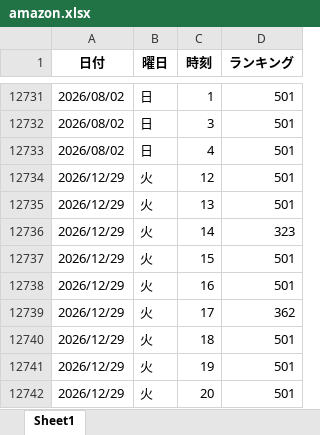
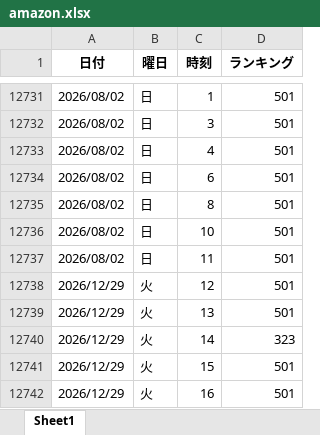
Before and after one commit to o25042124-boop/nibannkeiei-podcast-ranking-viewer, an Excel workbook: excel/amazon.xlsx, sheet Sheet1, drawn as a sheet; only a part is shown, gaps mark what is left out; the shorter side is filled out with more unchanged rows; values as stored, in another font and other column widths than the file's, no borders; the diff names each change by its address in the sheet, - before the commit and + after, or states it on an @@ line.

```diff
--- a/excel/amazon.xlsx (sheet Sheet1)
+++ b/excel/amazon.xlsx (sheet Sheet1)
+row 12734: 2026/08/02 | 日 | 6 | 501
+row 12735: 2026/08/02 | 日 | 8 | 501
+row 12736: 2026/08/02 | 日 | 10 | 501
+row 12737: 2026/08/02 | 日 | 11 | 501
```
Also changed, not shown: excel/apple1.xlsx, excel/apple2.xlsx, 6 other files.
